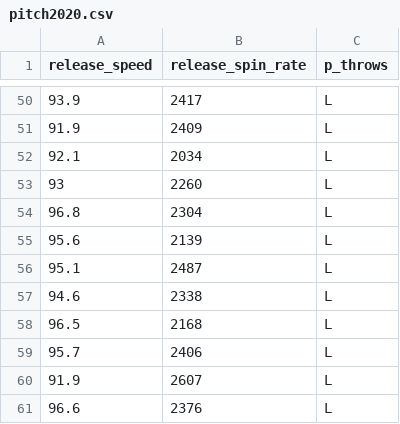
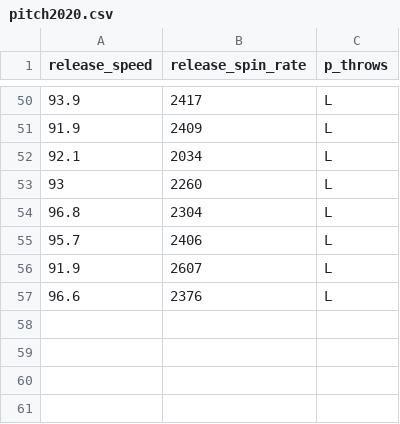
Before and after one commit to ttegt/MATH1320, a CSV file: pitch2020.csv, drawn as a sheet; only a part is shown, gaps mark what is left out; the diff names each change by its address in the sheet, - before the commit and + after, or states it on an @@ line.

Commit message:
Update pitch2020.csv
removed some cases

```diff
--- a/pitch2020.csv
+++ b/pitch2020.csv
-row 55: 95.6 | 2139 | L
-row 56: 95.1 | 2487 | L
-row 57: 94.6 | 2338 | L
-row 58: 96.5 | 2168 | L
```
